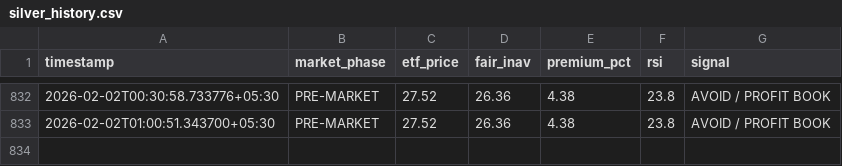
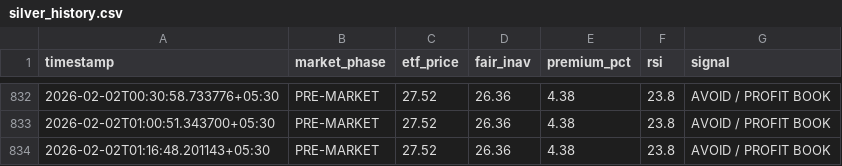
Before and after one commit to tester2021test/silver-tracker, a CSV file: silver_history.csv, drawn as a sheet; only a part is shown, gaps mark what is left out.

```diff
--- a/silver_history.csv
+++ b/silver_history.csv
@@ -833 +833,2 @@ timestamp,market_phase,etf_price,fair_inav,premium_pct,rsi,signal
 2026-02-02T01:00:51.343700+05:30,PRE-MARKET,27.52,26.36,4.38,23.8,AVOID / PROFIT BOOK
+2026-02-02T01:16:48.201143+05:30,PRE-MARKET,27.52,26.36,4.38,23.8,AVOID / PROFIT BOOK
```
